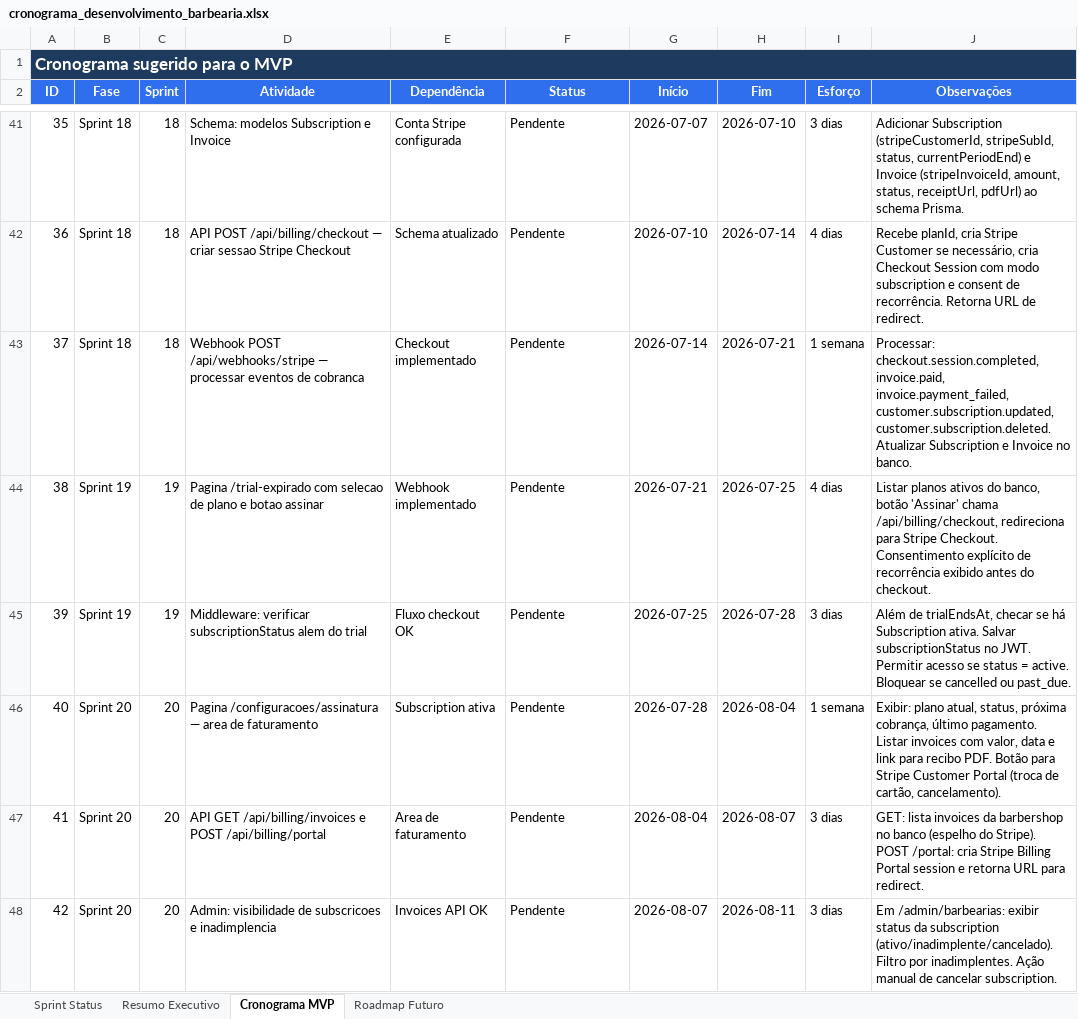
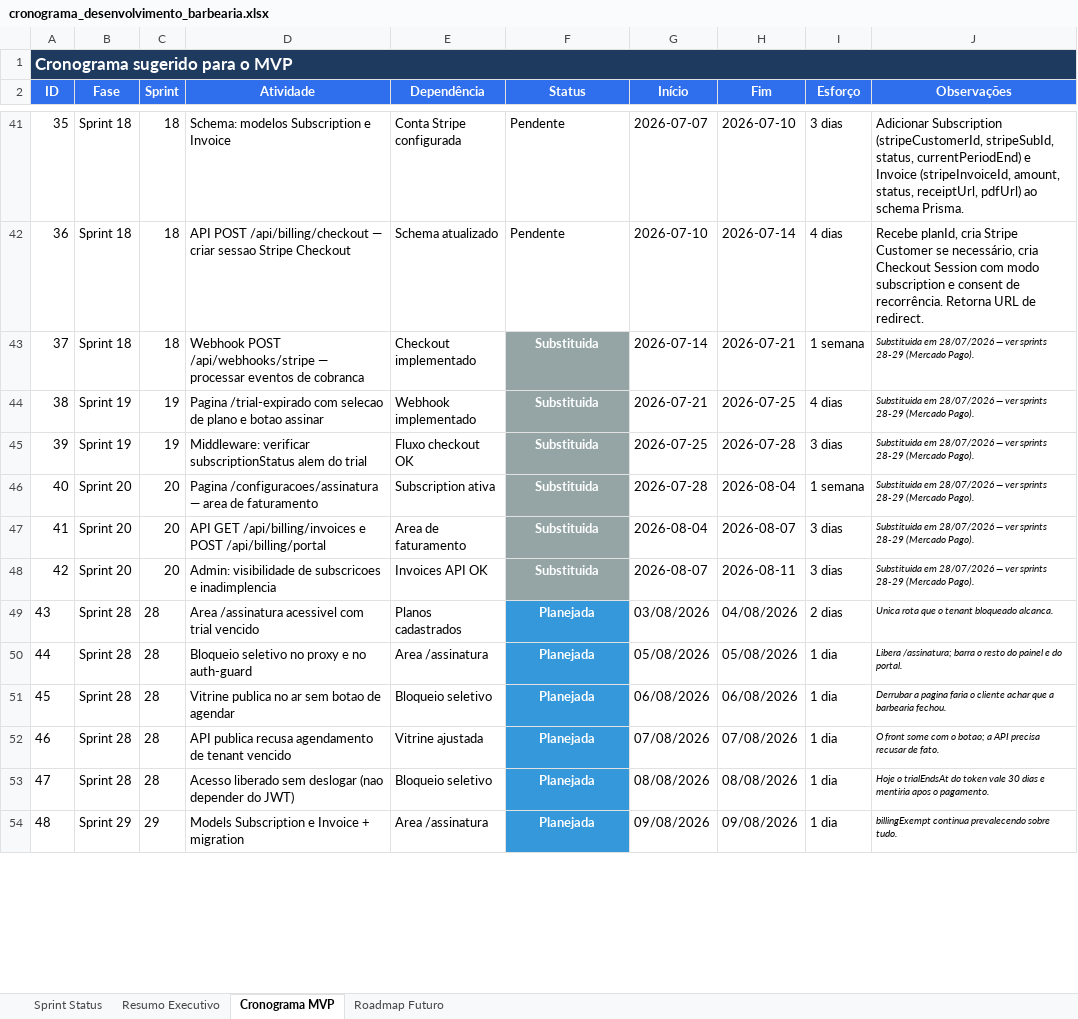
Before and after one commit to lucasfbraun/BarberApp, an Excel workbook: cronograma_desenvolvimento_barbearia.xlsx, sheet Cronograma MVP, drawn as a sheet; only a part is shown, gaps mark what is left out; values as stored, in another font and other column widths than the file's, no borders; conditional formats and table styles not drawn; the diff covers the shown part only; the diff names each change by its address in the sheet, - before the commit and + after, or states it on an @@ line.

```diff
--- a/cronograma_desenvolvimento_barbearia.xlsx (sheet Cronograma MVP)
+++ b/cronograma_desenvolvimento_barbearia.xlsx (sheet Cronograma MVP)
-B1:J1 fill: none
+B1:J1 fill: #1F3A5F
-F43:F48 (Status): Pendente
+F43:F48 (Status): Substituida
@@ F43:F48 fill: none → #95A5A6, bold: off → on, text colour: black → #FFFFFF, alignment: left → center @@
-J43 (Observações): Processar: checkout.session.completed, invoice.paid, invoice.payment_failed, customer.subscription.updated, customer.subscription.deleted. Atualizar Subscription e Invoice no banco.
+J43 (Observações): Substituida em 28/07/2026 — ver sprints 28-29 (Mercado Pago).
-J43:J48 italic: off
+J43:J48 italic: on, text size: smaller
-J44 (Observações): Listar planos ativos do banco, botão 'Assinar' chama /api/billing/checkout, redireciona para Stripe Checkout. Consentimento explícito de recorrência exibido antes do checkout.
+J44 (Observações): Substituida em 28/07/2026 — ver sprints 28-29 (Mercado Pago).
-J45 (Observações): Além de trialEndsAt, checar se há Subscription ativa. Salvar subscriptionStatus no JWT. Permitir acesso se status = active. Bloquear se cancelled ou past_due.
+J45 (Observações): Substituida em 28/07/2026 — ver sprints 28-29 (Mercado Pago).
-J46 (Observações): Exibir: plano atual, status, próxima cobrança, último pagamento. Listar invoices com valor, data e link para recibo PDF. Botão para Stripe Customer Portal (troca de cartão, cancelamento).
+J46 (Observações): Substituida em 28/07/2026 — ver sprints 28-29 (Mercado Pago).
-J47 (Observações): GET: lista invoices da barbershop no banco (espelho do Stripe). POST /portal: cria Stripe Billing Portal session e retorna URL para redirect.
+J47 (Observações): Substituida em 28/07/2026 — ver sprints 28-29 (Mercado Pago).
-J48 (Observações): Em /admin/barbearias: exibir status da subscription (ativo/inadimplente/cancelado). Filtro por inadimplentes. Ação manual de cancelar subscription.
+J48 (Observações): Substituida em 28/07/2026 — ver sprints 28-29 (Mercado Pago).
+row 49: 43 | Sprint 28 | 28 | Area /assinatura acessivel com trial vencido | Planos cadastrados | Planejada | 03/08/2026 | 04/08/2026 | 2 dias | Unica rota que o tenant bloqueado alcanca.
+row 50: 44 | Sprint 28 | 28 | Bloqueio seletivo no proxy e no auth-guard | Area /assinatura | Planejada | 05/08/2026 | 05/08/2026 | 1 dia | Libera /assinatura; barra o resto do painel e do portal.
+row 51: 45 | Sprint 28 | 28 | Vitrine publica no ar sem botao de agendar | Bloqueio seletivo | Planejada | 06/08/2026 | 06/08/2026 | 1 dia | Derrubar a pagina faria o cliente achar que a barbearia fechou.
+row 52: 46 | Sprint 28 | 28 | API publica recusa agendamento de tenant vencido | Vitrine ajustada | Planejada | 07/08/2026 | 07/08/2026 | 1 dia | O front some com o botao; a API precisa recusar de fato.
+row 53: 47 | Sprint 28 | 28 | Acesso liberado sem deslogar (nao depender do JWT) | Bloqueio seletivo | Planejada | 08/08/2026 | 08/08/2026 | 1 dia | Hoje o trialEndsAt do token vale 30 dias e mentiria apos o pagamento.
+row 54: 48 | Sprint 29 | 29 | Models Subscription e Invoice + migration | Area /assinatura | Planejada | 09/08/2026 | 09/08/2026 | 1 dia | billingExempt continua prevalecendo sobre tudo.
```
Also changed, not shown: 12 added rows and cell formats elsewhere in this sheet, sheet Sprint Status, sheet Roadmap Futuro, sheet Resumo Executivo, 8 other files.
